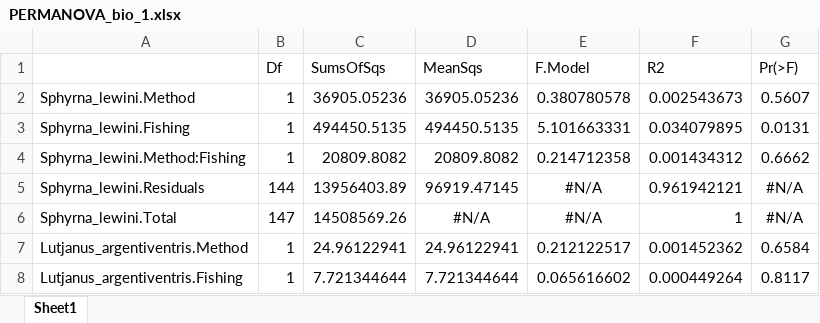
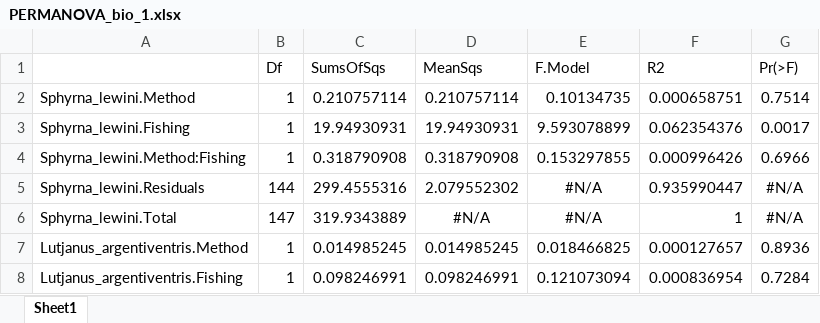
Before and after one commit to Sara-FH/UVC_DOVS_Galapagos, an Excel workbook: Figures/PERMANOVA_bio_1.xlsx, sheet Sheet1, drawn as a sheet; only a part is shown; values as stored, in another font and other column widths than the file's, no borders; the diff covers the shown part only; the diff names each change by its address in the sheet, - before the commit and + after, or states it on an @@ line.

```diff
--- a/Figures/PERMANOVA_bio_1.xlsx (sheet Sheet1)
+++ b/Figures/PERMANOVA_bio_1.xlsx (sheet Sheet1)
-C2 (SumsOfSqs): 36905.05236
+C2 (SumsOfSqs): 0.210757114
-D2 (MeanSqs): 36905.05236
+D2 (MeanSqs): 0.210757114
-E2 (F.Model): 0.380780578
+E2 (F.Model): 0.10134735
-F2 (R2): 0.002543673
+F2 (R2): 0.000658751
-G2 (Pr(>F)): 0.5607
+G2 (Pr(>F)): 0.7514
-C3 (SumsOfSqs): 494450.5135
+C3 (SumsOfSqs): 19.94930931
-D3 (MeanSqs): 494450.5135
+D3 (MeanSqs): 19.94930931
-E3 (F.Model): 5.101663331
+E3 (F.Model): 9.593078899
-F3 (R2): 0.034079895
+F3 (R2): 0.062354376
-G3 (Pr(>F)): 0.0131
+G3 (Pr(>F)): 0.0017
-C4 (SumsOfSqs): 20809.8082
+C4 (SumsOfSqs): 0.318790908
-D4 (MeanSqs): 20809.8082
+D4 (MeanSqs): 0.318790908
-E4 (F.Model): 0.214712358
+E4 (F.Model): 0.153297855
-F4 (R2): 0.001434312
+F4 (R2): 0.000996426
-G4 (Pr(>F)): 0.6662
+G4 (Pr(>F)): 0.6966
-C5 (SumsOfSqs): 13956403.89
+C5 (SumsOfSqs): 299.4555316
-D5 (MeanSqs): 96919.47145
+D5 (MeanSqs): 2.079552302
-F5 (R2): 0.961942121
+F5 (R2): 0.935990447
-C6 (SumsOfSqs): 14508569.26
+C6 (SumsOfSqs): 319.9343889
-C7 (SumsOfSqs): 24.96122941
+C7 (SumsOfSqs): 0.014985245
-D7 (MeanSqs): 24.96122941
+D7 (MeanSqs): 0.014985245
-E7 (F.Model): 0.212122517
+E7 (F.Model): 0.018466825
-F7 (R2): 0.001452362
+F7 (R2): 0.000127657
-G7 (Pr(>F)): 0.6584
+G7 (Pr(>F)): 0.8936
-C8 (SumsOfSqs): 7.721344644
+C8 (SumsOfSqs): 0.098246991
-D8 (MeanSqs): 7.721344644
+D8 (MeanSqs): 0.098246991
-E8 (F.Model): 0.065616602
+E8 (F.Model): 0.121073094
-F8 (R2): 0.000449264
+F8 (R2): 0.000836954
-G8 (Pr(>F)): 0.8117
+G8 (Pr(>F)): 0.7284
```
Also changed, not shown: 123 edited cells elsewhere in this sheet, Figures/PERMANOVA_den_1.xlsx, 47 other files.
